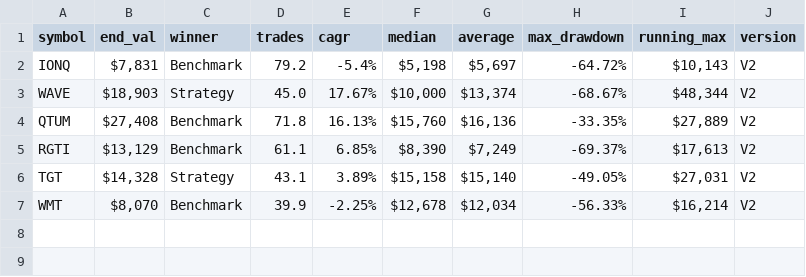
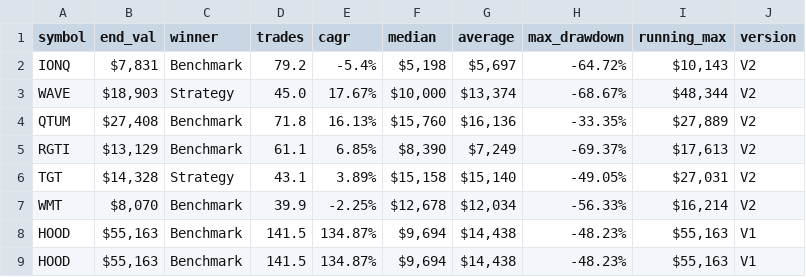
Before and after one commit to LuckyOne7777/Simple_MA-Algo_Backtester, a CSV file: CSV files/MA_backtest.csv, drawn as a sheet; the diff names each change by its address in the sheet, - before the commit and + after, or states it on an @@ line.

Commit message:
add line to get_data instead of main

```diff
--- a/CSV files/MA_backtest.csv
+++ b/CSV files/MA_backtest.csv
+row 8: HOOD | $55,163 | Benchmark | 141.5 | 134.87% | $9,694 | $14,438 | -48.23% | $55,163 | V1
+row 9: HOOD | $55,163 | Benchmark | 141.5 | 134.87% | $9,694 | $14,438 | -48.23% | $55,163 | V1
```
Also changed, not shown: 2 other files.
